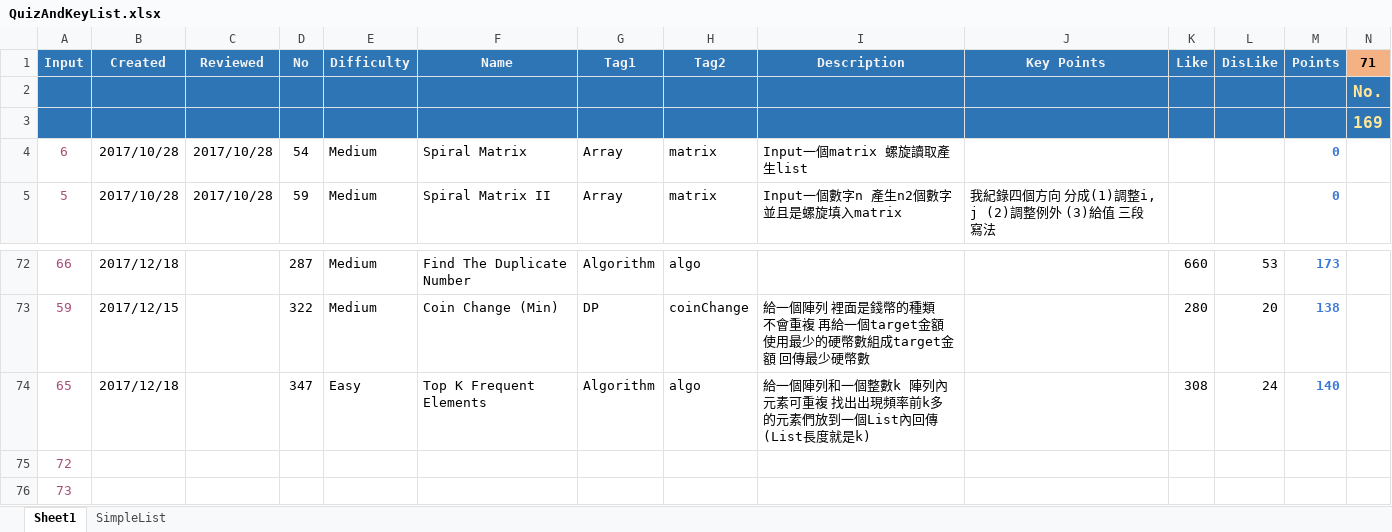
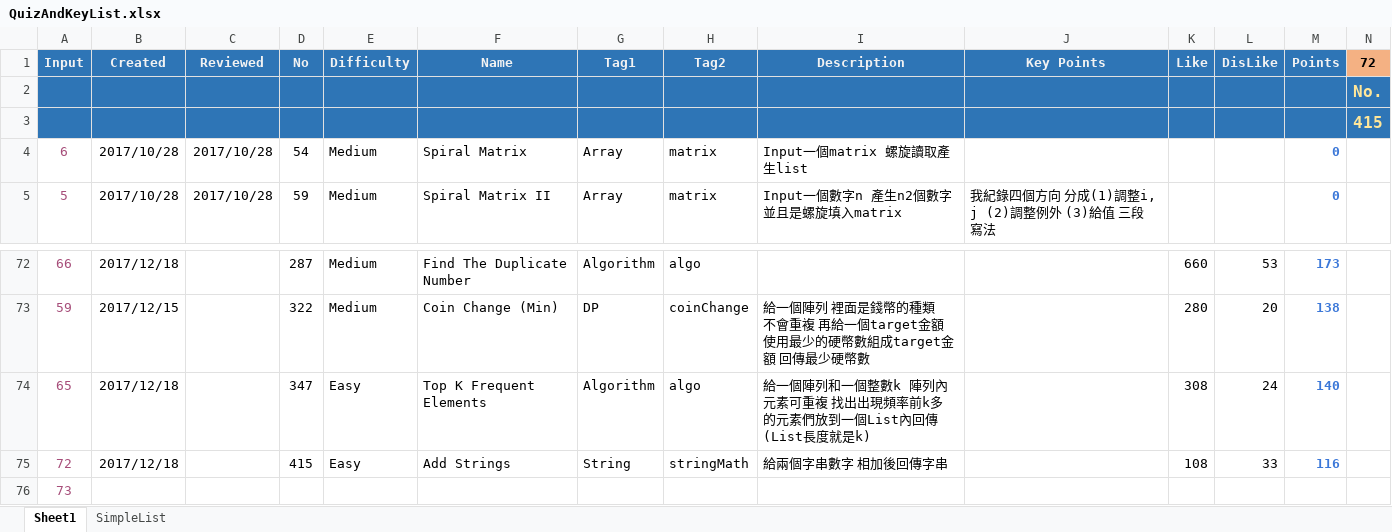
Before and after one commit to ianlai/Note-Java, an Excel workbook: QuizAndKeyList.xlsx, sheet Sheet1, drawn as a sheet; only a part is shown, gaps mark what is left out; values as stored, in another font and other column widths than the file's, no borders; conditional formats not drawn; the diff names each change by its address in the sheet, - before the commit and + after, or states it on an @@ line.

Commit message:
QAKL: Add 415

```diff
--- a/QuizAndKeyList.xlsx (sheet Sheet1)
+++ b/QuizAndKeyList.xlsx (sheet Sheet1)
-N1: 71
+N1: 72
-N3 (72): 169
+N3 (72): 415
-B75 (Created): (empty)
+B75 (Created): 2017/12/18
-D75 (No): (empty)
+D75 (No): 415
-E75 (Difficulty): (empty)
+E75 (Difficulty): Easy
-F75 (Name): (empty)
+F75 (Name): Add Strings
-G75 (Tag1): (empty)
+G75 (Tag1): String
-H75 (Tag2): (empty)
+H75 (Tag2): stringMath
-I75 (Description): (empty)
+I75 (Description): 給兩個字串數字 相加後回傳字串
-K75 (Like): (empty)
+K75 (Like): 108
-L75 (DisLike): (empty)
+L75 (DisLike): 33
-M75 (Points): (empty)
+M75 (Points): 116
```
